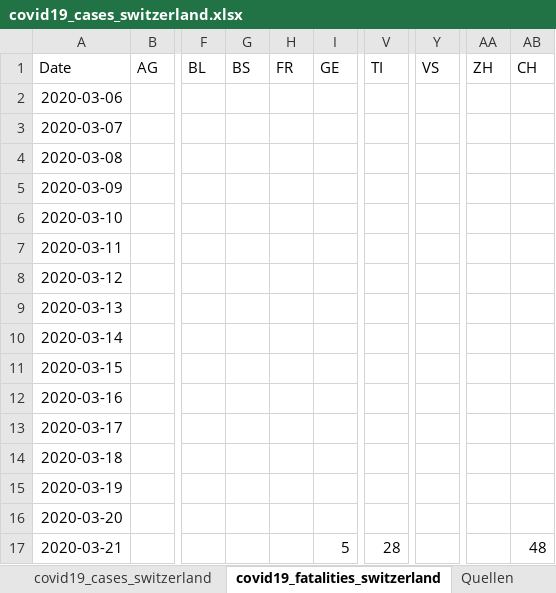
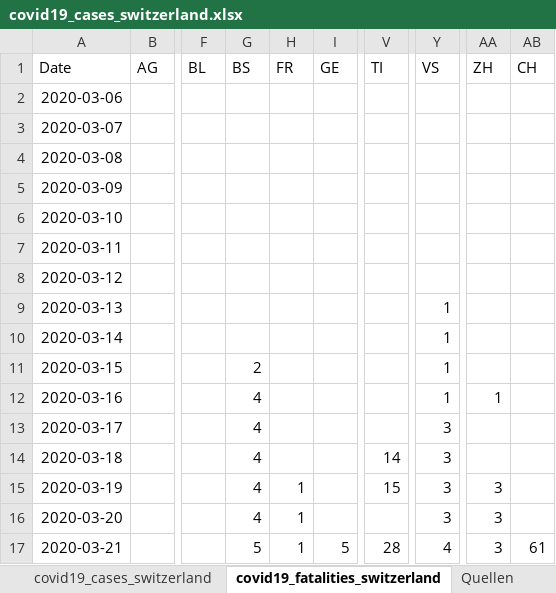
Before and after one commit to stat1x/covid19-cases-switzerland, an Excel workbook: covid19_cases_switzerland.xlsx, sheet covid19_fatalities_switzerland, drawn as a sheet; only a part is shown, gaps mark what is left out; values as stored, in another font and other column widths than the file's, no borders; the diff names each change by its address in the sheet, - before the commit and + after, or states it on an @@ line.

Commit message:
Added fatalities

```diff
--- a/covid19_cases_switzerland.xlsx (sheet covid19_fatalities_switzerland)
+++ b/covid19_cases_switzerland.xlsx (sheet covid19_fatalities_switzerland)
-Y9:Y12 (VS): (empty)
+Y9:Y12 (VS): 1
-G11 (BS): (empty)
+G11 (BS): 2
-G12:G16 (BS): (empty)
+G12:G16 (BS): 4
-AA12 (ZH): (empty)
+AA12 (ZH): 1
-Y13:Y16 (VS): (empty)
+Y13:Y16 (VS): 3
-V14 (TI): (empty)
+V14 (TI): 14
-H15:H17 (FR): (empty)
+H15:H17 (FR): 1
-V15 (TI): (empty)
+V15 (TI): 15
-AA15:AA17 (ZH): (empty)
+AA15:AA17 (ZH): 3
-G17 (BS): (empty)
+G17 (BS): 5
-Y17 (VS): (empty)
+Y17 (VS): 4
-AB17 (CH): 48
+AB17 (CH): 61
```
Also changed, not shown: sheet Quellen, 4 other files.
